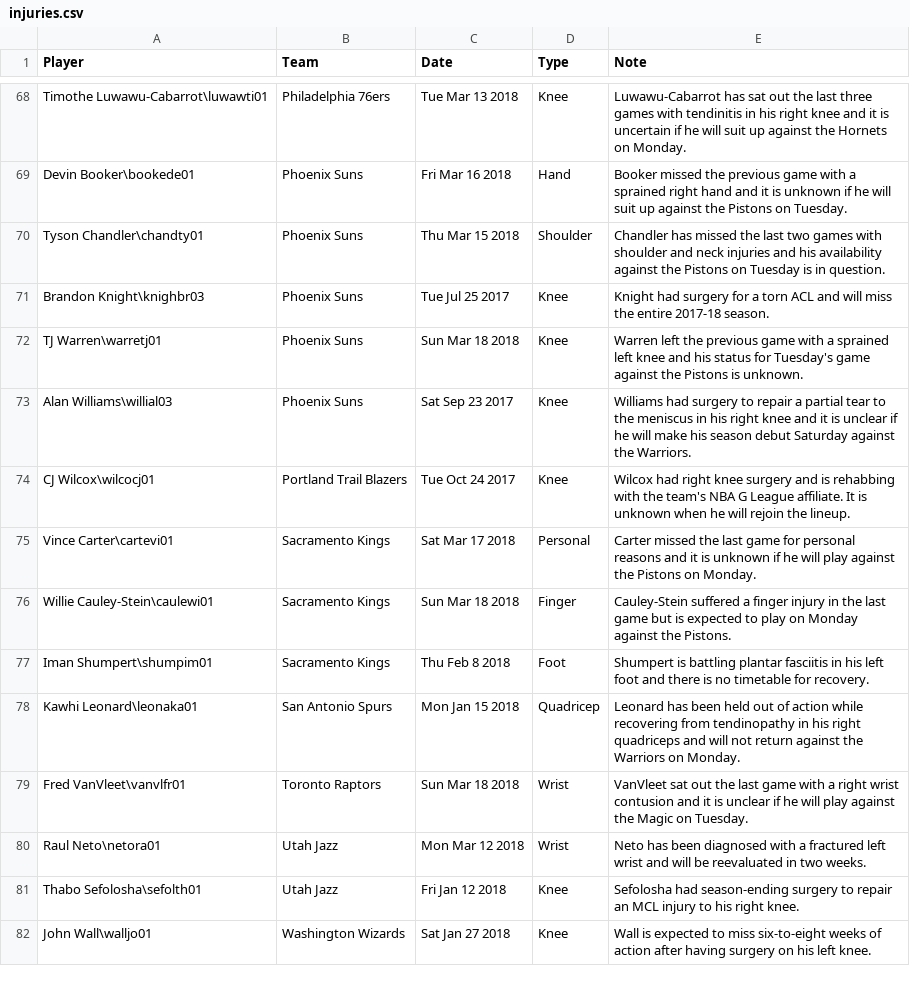
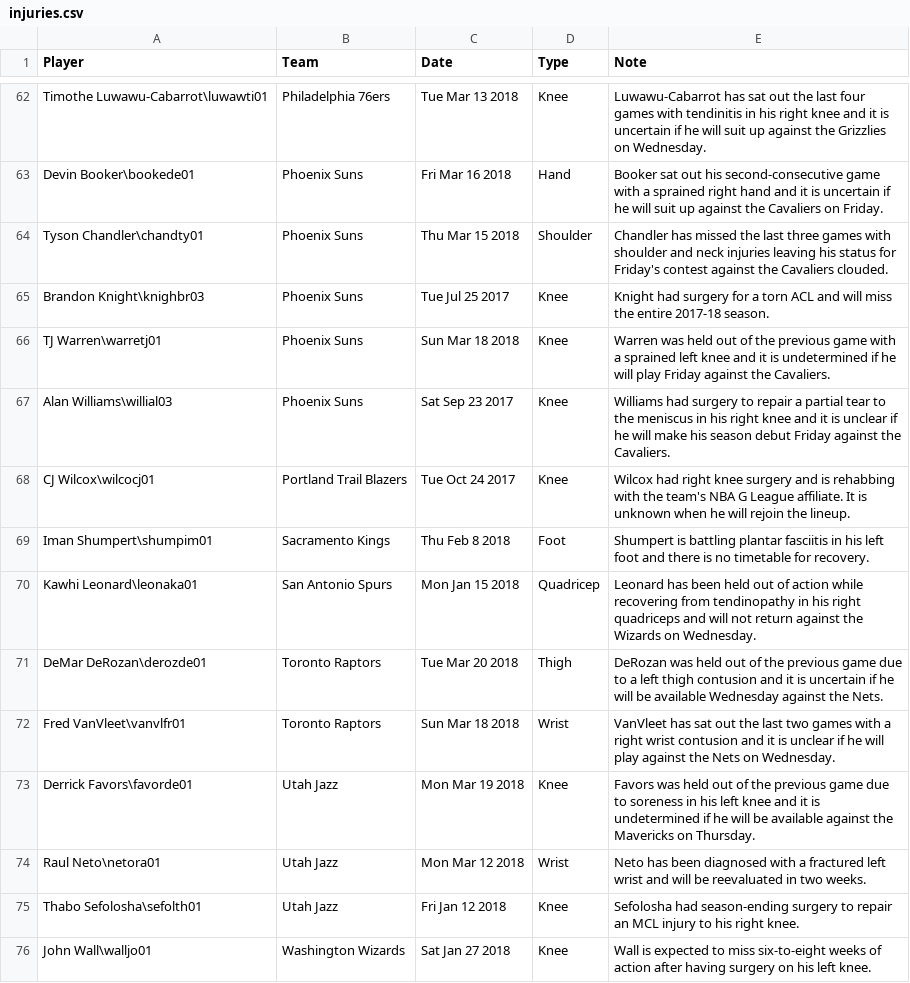
Before and after one commit to romlr/ttfl_py, a CSV file: injuries.csv, drawn as a sheet; only a part is shown, gaps mark what is left out; removed rows and columns are numbered as before the commit, all else as after; the diff covers the shown part only; the diff names each change by its address in the sheet, - before the commit and + after, or states it on an @@ line.

Commit message:
add injury alert note

```diff
--- a/injuries.csv
+++ b/injuries.csv
-E62 (Note): …the last three games with tendinitis in his right knee and it is uncertain if he will suit up against the Hornets on Monday.
+E62 (Note): …the last four games with tendinitis in his right knee and it is uncertain if he will suit up against the Grizzlies on Wednesday.
-E63 (Note): Booker missed the previous game with a sprained right hand and it is unknown if he will suit up against the Pistons on Tuesday.
+E63 (Note): Booker sat out his second-consecutive game with a sprained right hand and it is uncertain if he will suit up against the Cavaliers on Friday.
-E64 (Note): …the last two games with shoulder and neck injuries and his availability against the Pistons on Tuesday is in question.
+E64 (Note): …the last three games with shoulder and neck injuries leaving his status for Friday's contest against the Cavaliers clouded.
-E66 (Note): Warren left the previous game with a sprained left knee and his status for Tuesday's game against the Pistons is unknown.
+E66 (Note): Warren was held out of the previous game with a sprained left knee and it is undetermined if he will play Friday against the Cavaliers.
-E67 (Note): …season debut Saturday against the Warriors.
+E67 (Note): …season debut Friday against the Cavaliers.
-row 75: Vince Carter\cartevi01 | Sacramento Kings | Sat Mar 17 2018 | Personal | Carter missed the last game for personal reasons and it is unknown if he will play against the Pistons on Monday.
-row 76: Willie Cauley-Stein\caulewi01 | Sacramento Kings | Sun Mar 18 2018 | Finger | Cauley-Stein suffered a finger injury in the last game but is expected to play on Monday against the Pistons.
-E70 (Note): …against the Warriors on Monday.
+E70 (Note): …against the Wizards on Wednesday.
+row 71: DeMar DeRozan\derozde01 | Toronto Raptors | Tue Mar 20 2018 | Thigh | DeRozan was held out of the previous game due to a left thigh contusion and it is uncertain if he will be available Wednesday against the Nets.
-E72 (Note): VanVleet sat out the last game with a right wrist contusion and it is unclear if he will play against the Magic on Tuesday.
+E72 (Note): VanVleet has sat out the last two games with a right wrist contusion and it is unclear if he will play against the Nets on Wednesday.
+row 73: Derrick Favors\favorde01 | Utah Jazz | Mon Mar 19 2018 | Knee | Favors was held out of the previous game due to soreness in his left knee and it is undetermined if he will be available against the Mavericks on Thursday.
```
Also changed, not shown: 8 added rows, 14 removed rows and 24 edited cells elsewhere in this file, 1 other file.
